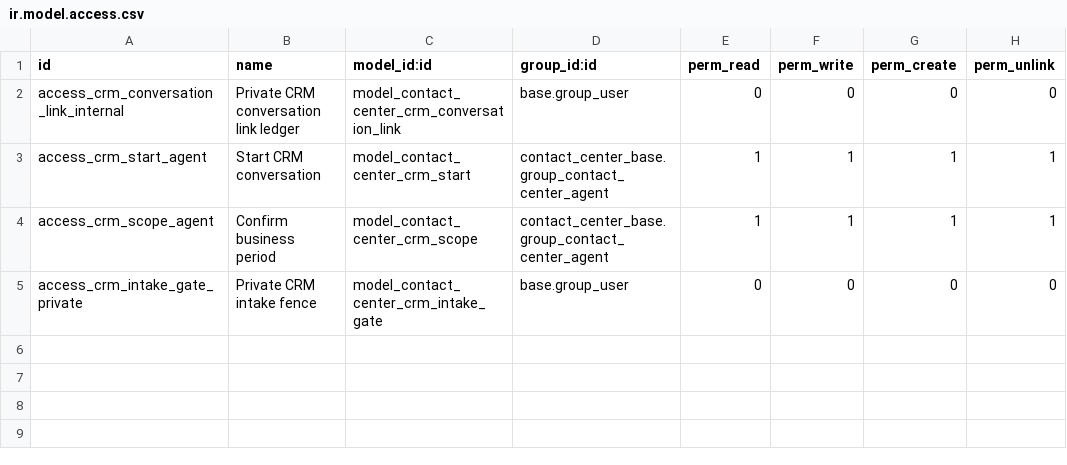
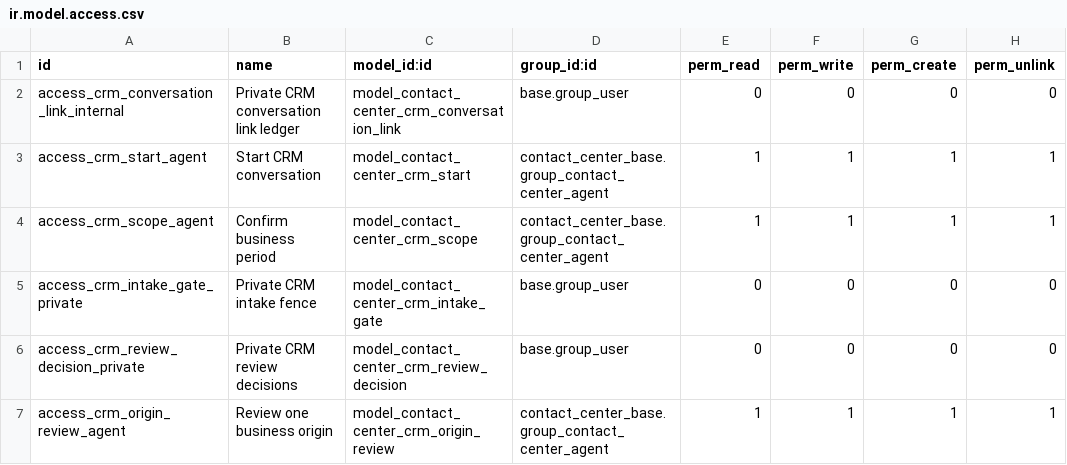
Before and after one commit to soloztech/contact-center, a CSV file: contact_center_crm/security/ir.model.access.csv, drawn as a sheet; the diff names each change by its address in the sheet, - before the commit and + after, or states it on an @@ line.

Commit message:
[IMP] CRM: center commercial journey and reconcile proven Meta co-entries

```diff
--- a/contact_center_crm/security/ir.model.access.csv
+++ b/contact_center_crm/security/ir.model.access.csv
+row 6: access_crm_review_decision_private | Private CRM review decisions | model_contact_center_crm_review_decision | base.group_user | 0 | 0 | 0 | 0
+row 7: access_crm_origin_review_agent | Review one business origin | model_contact_center_crm_origin_review | contact_center_base.group_contact_center_agent | 1 | 1 | 1 | 1
```
Also changed, not shown: 30 other files.
